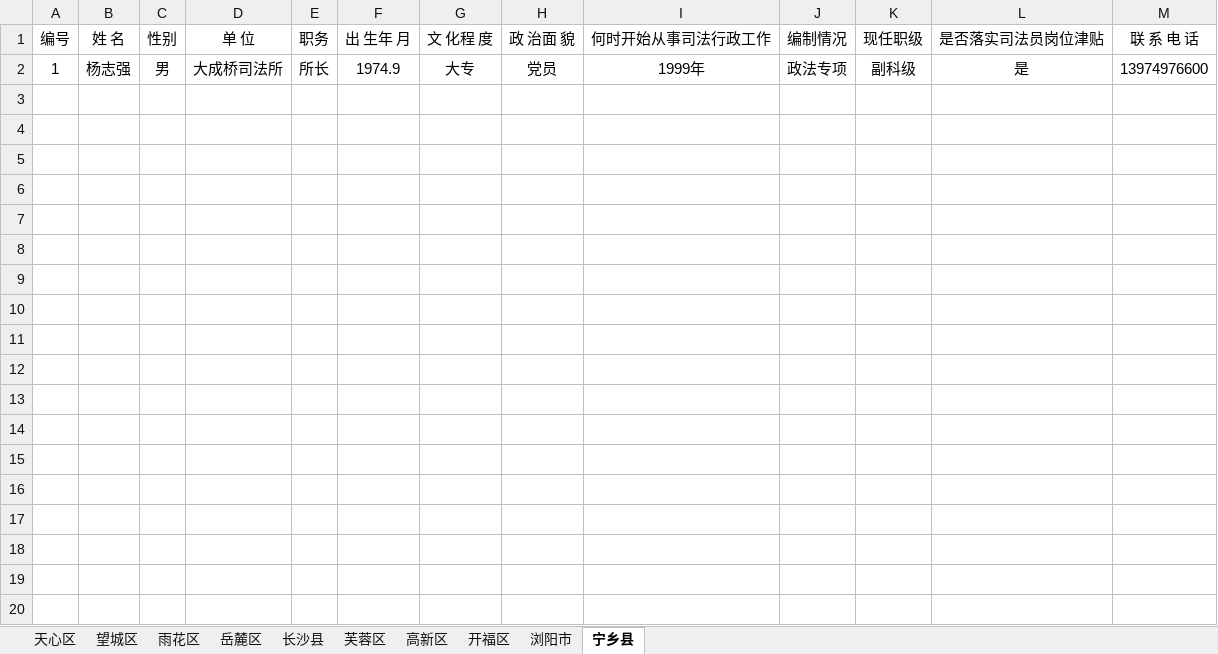
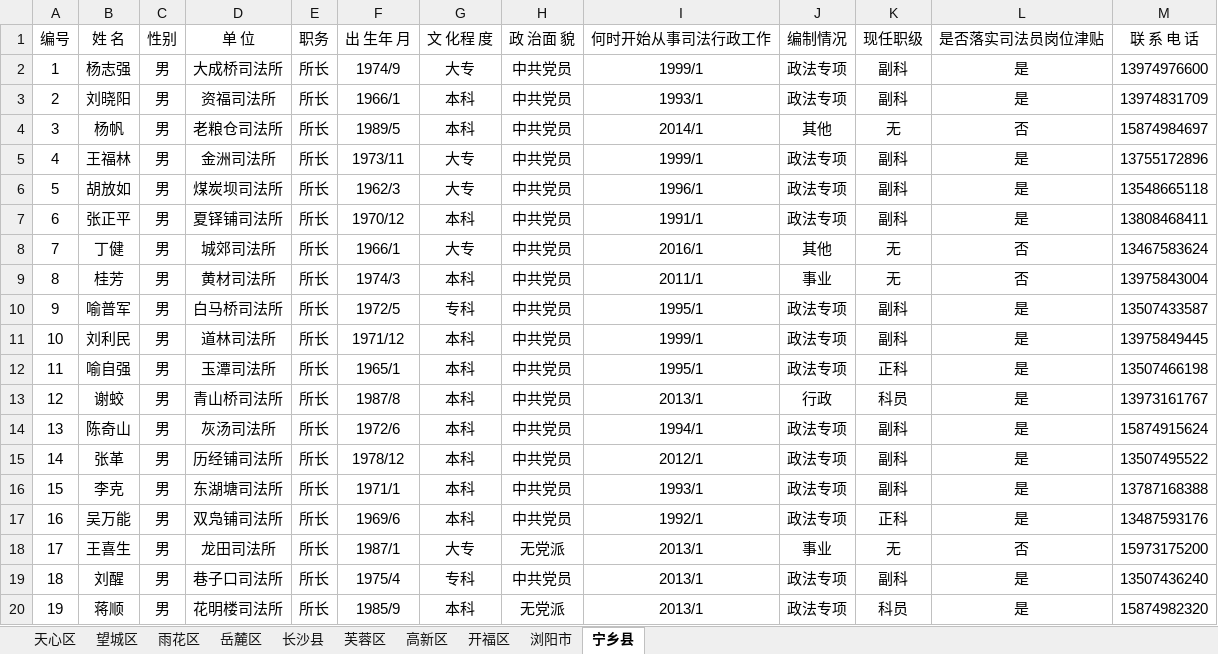
Before and after one commit to liuyaoao/react-project, an Excel workbook: sifa_E_tong/pages/template/sifa_director_template.xlsx, sheet 宁乡县, drawn as a sheet; only a part is shown; values as stored, in another font and other column widths than the file's, no borders; the diff covers the shown part only; the diff names each change by its address in the sheet, - before the commit and + after, or states it on an @@ line.

```diff
--- a/sifa_E_tong/pages/template/sifa_director_template.xlsx (sheet 宁乡县)
+++ b/sifa_E_tong/pages/template/sifa_director_template.xlsx (sheet 宁乡县)
-F2 (出 生年 月): 1974.9
+F2 (出 生年 月): 1974/9
-H2 (政 治面 貌): 党员
+H2 (政 治面 貌): 中共党员
-I2 (何时开始从事司法行政工作): 1999年
+I2 (何时开始从事司法行政工作): 1999/1
-K2 (现任职级): 副科级
+K2 (现任职级): 副科
+row 3: 2 | 刘晓阳 | 男 | 资福司法所 | 所长 | 1966/1 | 本科 | 中共党员 | 1993/1 | 政法专项 | 副科 | 是 | 13974831709
+row 4: 3 | 杨帆 | 男 | 老粮仓司法所 | 所长 | 1989/5 | 本科 | 中共党员 | 2014/1 | 其他 | 无 | 否 | 15874984697
+row 5: 4 | 王福林 | 男 | 金洲司法所 | 所长 | 1973/11 | 大专 | 中共党员 | 1999/1 | 政法专项 | 副科 | 是 | 13755172896
+row 6: 5 | 胡放如 | 男 | 煤炭坝司法所 | 所长 | 1962/3 | 大专 | 中共党员 | 1996/1 | 政法专项 | 副科 | 是 | 13548665118
+row 7: 6 | 张正平 | 男 | 夏铎铺司法所 | 所长 | 1970/12 | 本科 | 中共党员 | 1991/1 | 政法专项 | 副科 | 是 | 13808468411
+row 8: 7 | 丁健 | 男 | 城郊司法所 | 所长 | 1966/1 | 大专 | 中共党员 | 2016/1 | 其他 | 无 | 否 | 13467583624
+row 9: 8 | 桂芳 | 男 | 黄材司法所 | 所长 | 1974/3 | 本科 | 中共党员 | 2011/1 | 事业 | 无 | 否 | 13975843004
+row 10: 9 | 喻普军 | 男 | 白马桥司法所 | 所长 | 1972/5 | 专科 | 中共党员 | 1995/1 | 政法专项 | 副科 | 是 | 13507433587
+row 11: 10 | 刘利民 | 男 | 道林司法所 | 所长 | 1971/12 | 本科 | 中共党员 | 1999/1 | 政法专项 | 副科 | 是 | 13975849445
+row 12: 11 | 喻自强 | 男 | 玉潭司法所 | 所长 | 1965/1 | 本科 | 中共党员 | 1995/1 | 政法专项 | 正科 | 是 | 13507466198
+row 13: 12 | 谢蛟 | 男 | 青山桥司法所 | 所长 | 1987/8 | 本科 | 中共党员 | 2013/1 | 行政 | 科员 | 是 | 13973161767
+row 14: 13 | 陈奇山 | 男 | 灰汤司法所 | 所长 | 1972/6 | 本科 | 中共党员 | 1994/1 | 政法专项 | 副科 | 是 | 15874915624
+row 15: 14 | 张革 | 男 | 历经铺司法所 | 所长 | 1978/12 | 本科 | 中共党员 | 2012/1 | 政法专项 | 副科 | 是 | 13507495522
+row 16: 15 | 李克 | 男 | 东湖塘司法所 | 所长 | 1971/1 | 本科 | 中共党员 | 1993/1 | 政法专项 | 副科 | 是 | 13787168388
+row 17: 16 | 吴万能 | 男 | 双凫铺司法所 | 所长 | 1969/6 | 本科 | 中共党员 | 1992/1 | 政法专项 | 正科 | 是 | 13487593176
+row 18: 17 | 王喜生 | 男 | 龙田司法所 | 所长 | 1987/1 | 大专 | 无党派 | 2013/1 | 事业 | 无 | 否 | 15973175200
+row 19: 18 | 刘醒 | 男 | 巷子口司法所 | 所长 | 1975/4 | 专科 | 中共党员 | 2013/1 | 政法专项 | 副科 | 是 | 13507436240
+row 20: 19 | 蒋顺 | 男 | 花明楼司法所 | 所长 | 1985/9 | 本科 | 无党派 | 2013/1 | 政法专项 | 科员 | 是 | 15874982320
```
Also changed, not shown: 10 added rows elsewhere in this sheet, sheet 岳麓区, sheet 望城区, sheet 天心区, sheet 雨花区, sheet 浏阳市, sheet 开福区, 3 more sheets, 39 other files.
